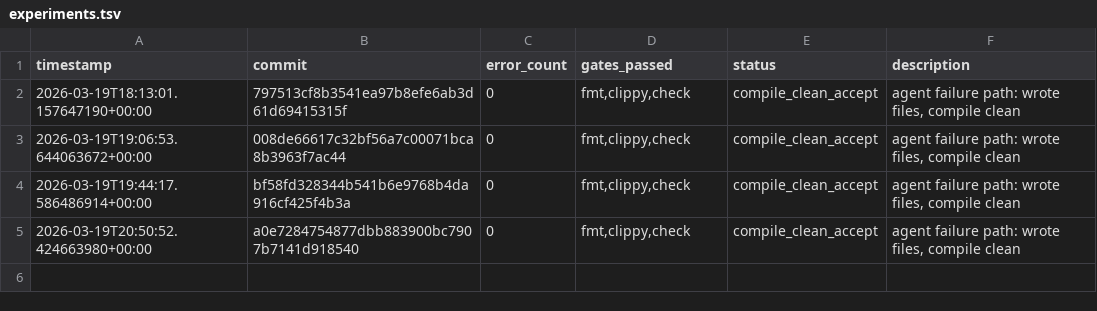
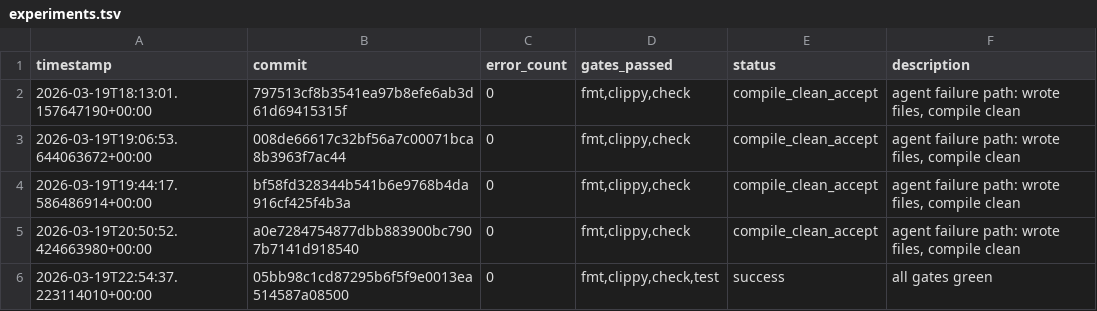
Before and after one commit to TheFermiSea/beefcake-swarm, a TSV file: experiments.tsv, drawn as a sheet; the diff names each change by its address in the sheet, - before the commit and + after, or states it on an @@ line.

Commit message:
swarm: iteration 1 changes

```diff
--- a/experiments.tsv
+++ b/experiments.tsv
+row 6: 2026-03-19T22:54:37.223114010+00:00 | 05bb98c1cd87295b6f5f9e0013ea514587a08500 | 0 | fmt,clippy,check,test | success | all gates green
```
